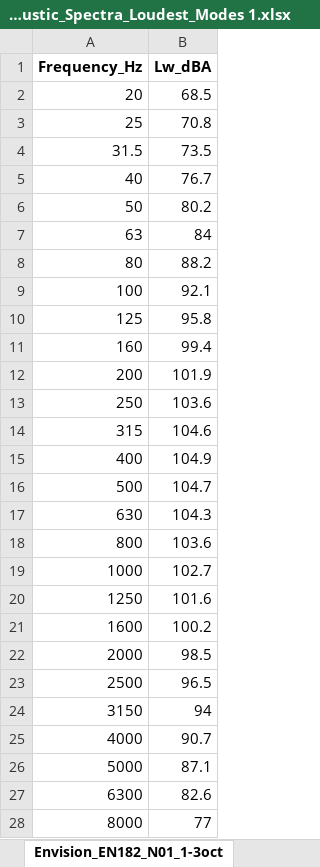
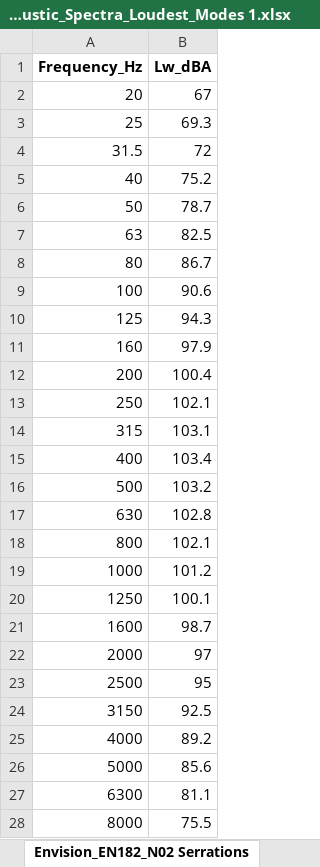
Before and after one commit to jonk510/JK-s-Prelim-WTG-Noise-Contour-Estimator, an Excel workbook: WTG_Acoustic_Spectra_Loudest_Modes 1.xlsx, sheet Envision_EN182_N02 Serrations, drawn as a sheet; only a part is shown; values as stored, in another font and other column widths than the file's, no borders; the diff covers the shown part only; the diff names each change by its address in the sheet, - before the commit and + after, or states it on an @@ line.

```diff
--- a/WTG_Acoustic_Spectra_Loudest_Modes 1.xlsx (sheet Envision_EN182_N02 Serrations)
+++ b/WTG_Acoustic_Spectra_Loudest_Modes 1.xlsx (sheet Envision_EN182_N02 Serrations)
-sheet tab: Envision_EN182_N01_1-3oct
+sheet tab: Envision_EN182_N02 Serrations
-B2 (Lw_dBA): 68.5
+B2 (Lw_dBA): 67
-B3 (Lw_dBA): 70.8
+B3 (Lw_dBA): 69.3
-B4 (Lw_dBA): 73.5
+B4 (Lw_dBA): 72
-B5 (Lw_dBA): 76.7
+B5 (Lw_dBA): 75.2
-B6 (Lw_dBA): 80.2
+B6 (Lw_dBA): 78.7
-B7 (Lw_dBA): 84
+B7 (Lw_dBA): 82.5
-B8 (Lw_dBA): 88.2
+B8 (Lw_dBA): 86.7
-B9 (Lw_dBA): 92.1
+B9 (Lw_dBA): 90.6
-B10 (Lw_dBA): 95.8
+B10 (Lw_dBA): 94.3
-B11 (Lw_dBA): 99.4
+B11 (Lw_dBA): 97.9
-B12 (Lw_dBA): 101.9
+B12 (Lw_dBA): 100.4
-B13 (Lw_dBA): 103.6
+B13 (Lw_dBA): 102.1
-B14 (Lw_dBA): 104.6
+B14 (Lw_dBA): 103.1
-B15 (Lw_dBA): 104.9
+B15 (Lw_dBA): 103.4
-B16 (Lw_dBA): 104.7
+B16 (Lw_dBA): 103.2
-B17 (Lw_dBA): 104.3
+B17 (Lw_dBA): 102.8
-B18 (Lw_dBA): 103.6
+B18 (Lw_dBA): 102.1
-B19 (Lw_dBA): 102.7
+B19 (Lw_dBA): 101.2
-B20 (Lw_dBA): 101.6
+B20 (Lw_dBA): 100.1
-B21 (Lw_dBA): 100.2
+B21 (Lw_dBA): 98.7
-B22 (Lw_dBA): 98.5
+B22 (Lw_dBA): 97
-B23 (Lw_dBA): 96.5
+B23 (Lw_dBA): 95
-B24 (Lw_dBA): 94
+B24 (Lw_dBA): 92.5
-B25 (Lw_dBA): 90.7
+B25 (Lw_dBA): 89.2
-B26 (Lw_dBA): 87.1
+B26 (Lw_dBA): 85.6
-B27 (Lw_dBA): 82.6
+B27 (Lw_dBA): 81.1
-B28 (Lw_dBA): 77
+B28 (Lw_dBA): 75.5
```
Also changed, not shown: 1 edited cell elsewhere in this sheet, other sheet tabs.
